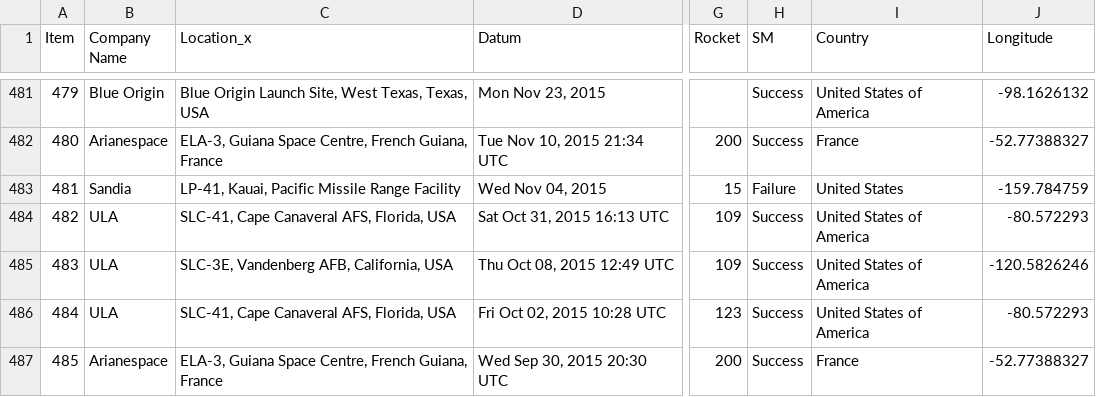
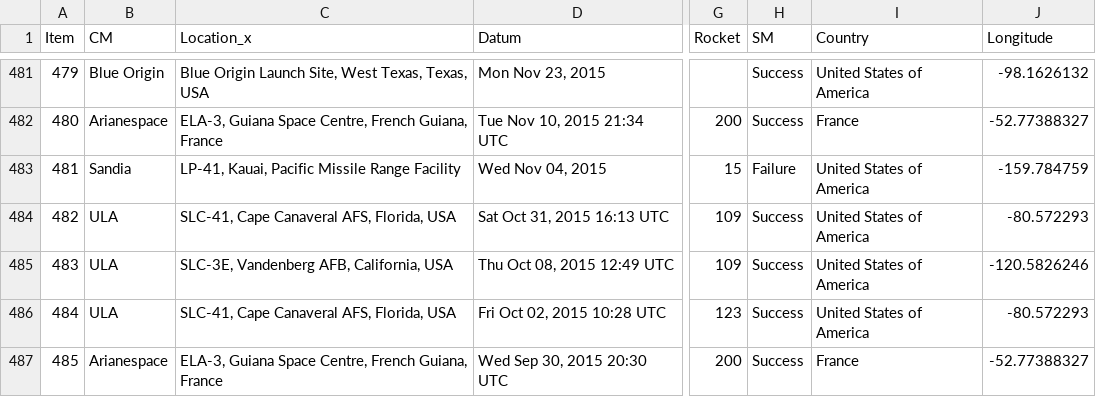
Before and after one commit to rbur0007/FIT3179, a CSV file: spacelaunch_decade_addition.csv, drawn as a sheet; only a part is shown, gaps mark what is left out; the diff names each change by its address in the sheet, - before the commit and + after, or states it on an @@ line.

Commit message:
Update spacelaunch_decade_addition.csv

```diff
--- a/spacelaunch_decade_addition.csv
+++ b/spacelaunch_decade_addition.csv
-B1: Company Name
+B1: CM
-I483 (Country): United States
+I483 (Country): United States of America
```
